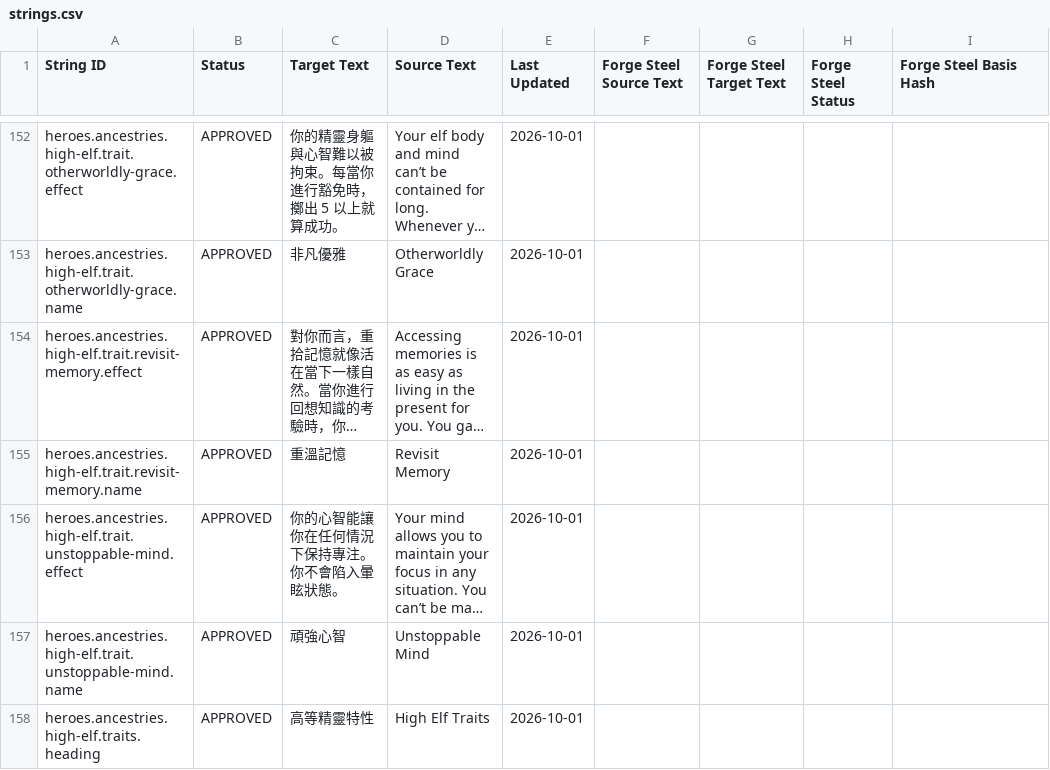
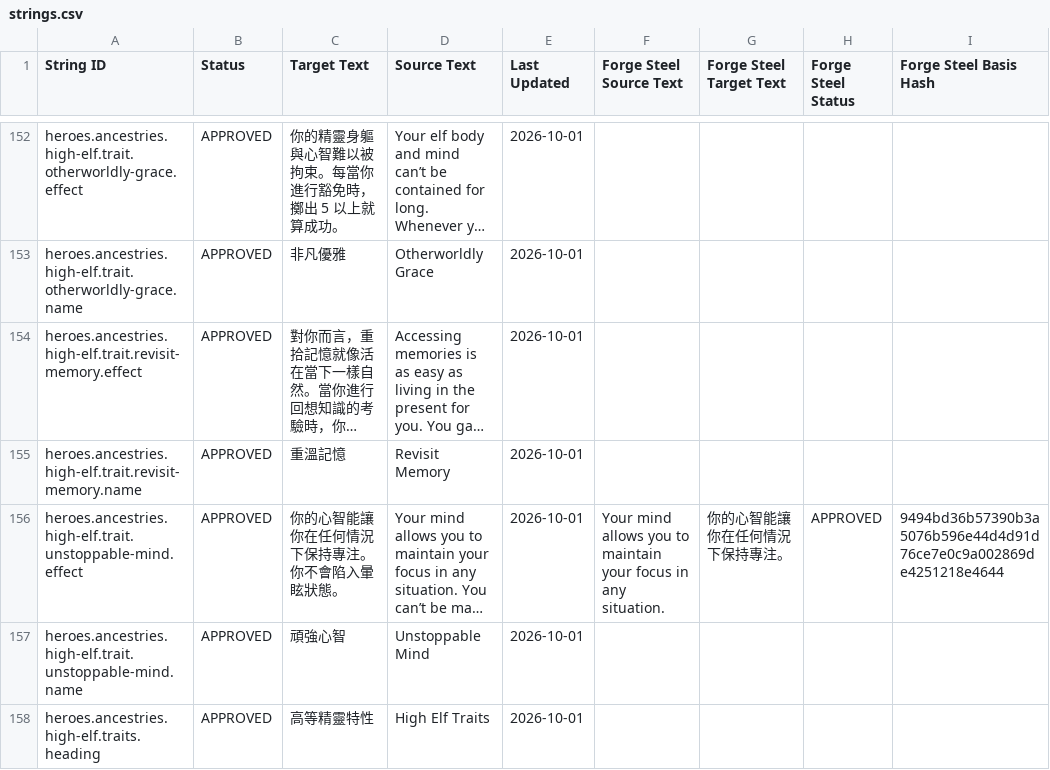
Before and after one commit to boyiad2110/forgesteel-zh-tw, a CSV file: l10n/sheet-snapshot/strings.csv, drawn as a sheet; only a part is shown, gaps mark what is left out; long unchanged cells end in …; the diff covers the shown part only; the diff names each change by its address in the sheet, - before the commit and + after, or states it on an @@ line.

```diff
--- a/l10n/sheet-snapshot/strings.csv
+++ b/l10n/sheet-snapshot/strings.csv
-F156 (Forge Steel Source Text): (empty)
+F156 (Forge Steel Source Text): Your mind allows you to maintain your focus in any situation.
-G156 (Forge Steel Target Text): (empty)
+G156 (Forge Steel Target Text): 你的心智能讓你在任何情況下保持專注。
-H156 (Forge Steel Status): (empty)
+H156 (Forge Steel Status): APPROVED
-I156 (Forge Steel Basis Hash): (empty)
+I156 (Forge Steel Basis Hash): 9494bd36b57390b3a5076b596e44d4d91d76ce7e0c9a002869de4251218e4644
```
Also changed, not shown: 28 edited cells elsewhere in this file, 6 other files.
